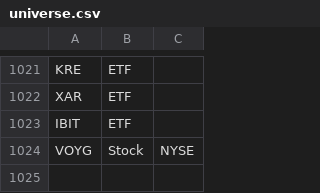
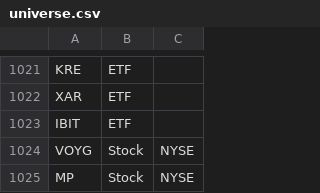
Before and after one commit to aport550/majorah-data, a CSV file: data/universe.csv, drawn as a sheet; only a part is shown, gaps mark what is left out; the diff names each change by its address in the sheet, - before the commit and + after, or states it on an @@ line.

Commit message:
Update universe.csv

```diff
--- a/data/universe.csv
+++ b/data/universe.csv
+row 1025: MP | Stock | NYSE
```
